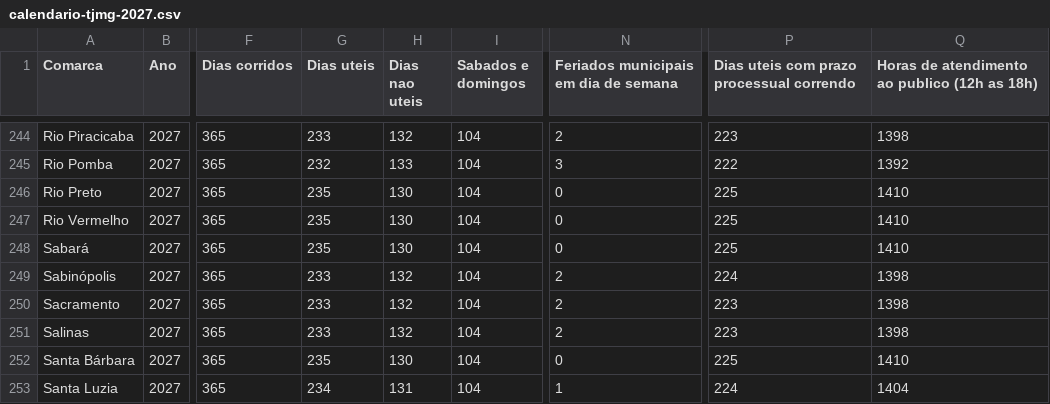
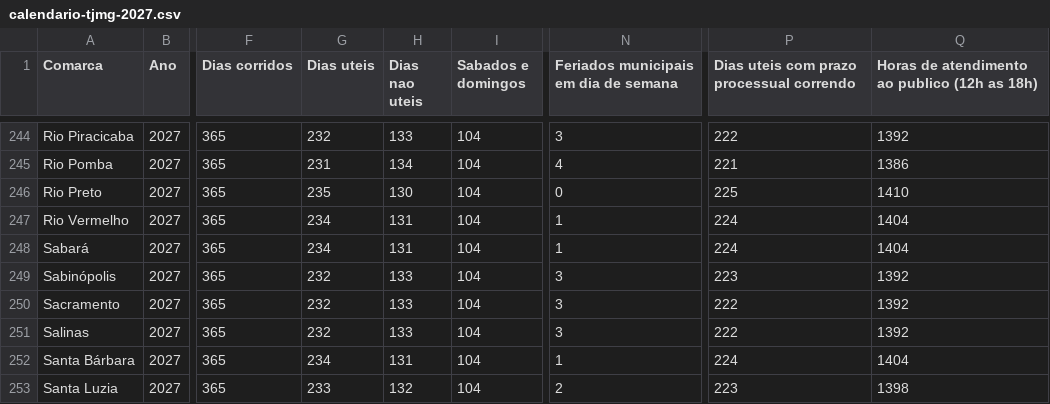
Before and after one commit to edvandroadolfopereira-bot/calendario-tjmg, a CSV file: docs/calendario-tjmg-2027.csv, drawn as a sheet; only a part is shown, gaps mark what is left out; the diff covers the shown part only; the diff names each change by its address in the sheet, - before the commit and + after, or states it on an @@ line.

```diff
--- a/docs/calendario-tjmg-2027.csv
+++ b/docs/calendario-tjmg-2027.csv
-G244 (Dias uteis): 233
+G244 (Dias uteis): 232
-H244 (Dias nao uteis): 132
+H244 (Dias nao uteis): 133
-N244: 2
+N244: 3
-P244: 223
+P244: 222
-Q244: 1398
+Q244: 1392
-G245 (Dias uteis): 232
+G245 (Dias uteis): 231
-H245 (Dias nao uteis): 133
+H245 (Dias nao uteis): 134
-N245: 3
+N245: 4
-P245: 222
+P245: 221
-Q245: 1392
+Q245: 1386
-G247:G248 (Dias uteis): 235
+G247:G248 (Dias uteis): 234
-H247:H248 (Dias nao uteis): 130
+H247:H248 (Dias nao uteis): 131
-N247:N248: 0
+N247:N248: 1
-P247:P248: 225
+P247:P248: 224
-Q247:Q248: 1410
+Q247:Q248: 1404
-G249:G251 (Dias uteis): 233
+G249:G251 (Dias uteis): 232
-H249:H251 (Dias nao uteis): 132
+H249:H251 (Dias nao uteis): 133
-N249:N251: 2
+N249:N251: 3
-P249: 224
+P249: 223
-Q249:Q251: 1398
+Q249:Q251: 1392
-P250:P251: 223
+P250:P251: 222
-G252 (Dias uteis): 235
+G252 (Dias uteis): 234
-H252 (Dias nao uteis): 130
+H252 (Dias nao uteis): 131
-N252: 0
+N252: 1
-P252: 225
+P252: 224
-Q252: 1410
+Q252: 1404
-G253 (Dias uteis): 234
+G253 (Dias uteis): 233
-H253 (Dias nao uteis): 131
+H253 (Dias nao uteis): 132
-N253: 1
+N253: 2
-P253: 224
+P253: 223
-Q253: 1404
+Q253: 1398
```
Also changed, not shown: 80 edited cells elsewhere in this file, 32 other files.
